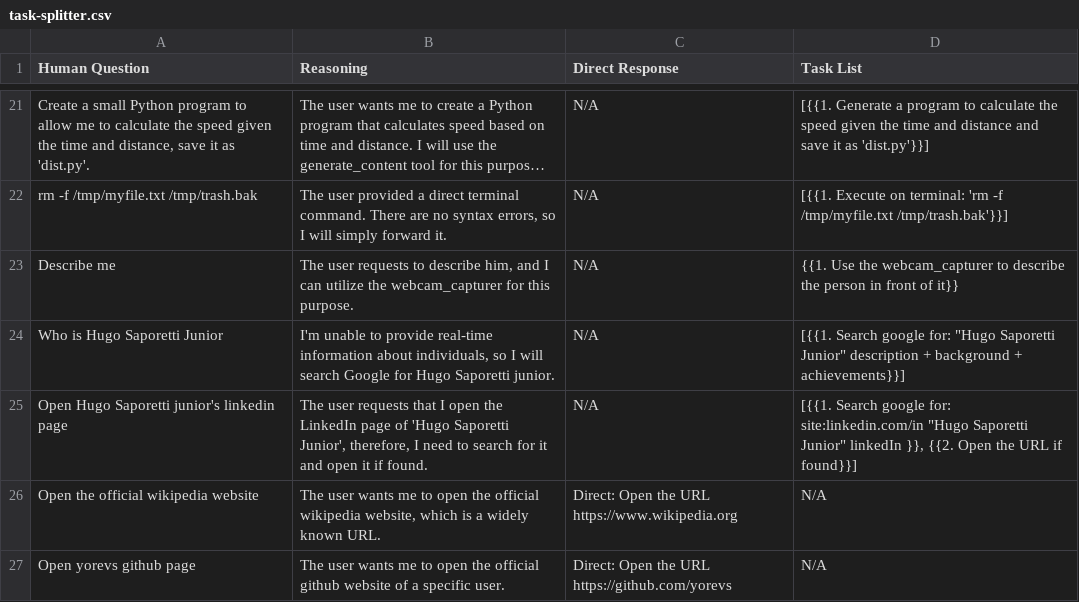
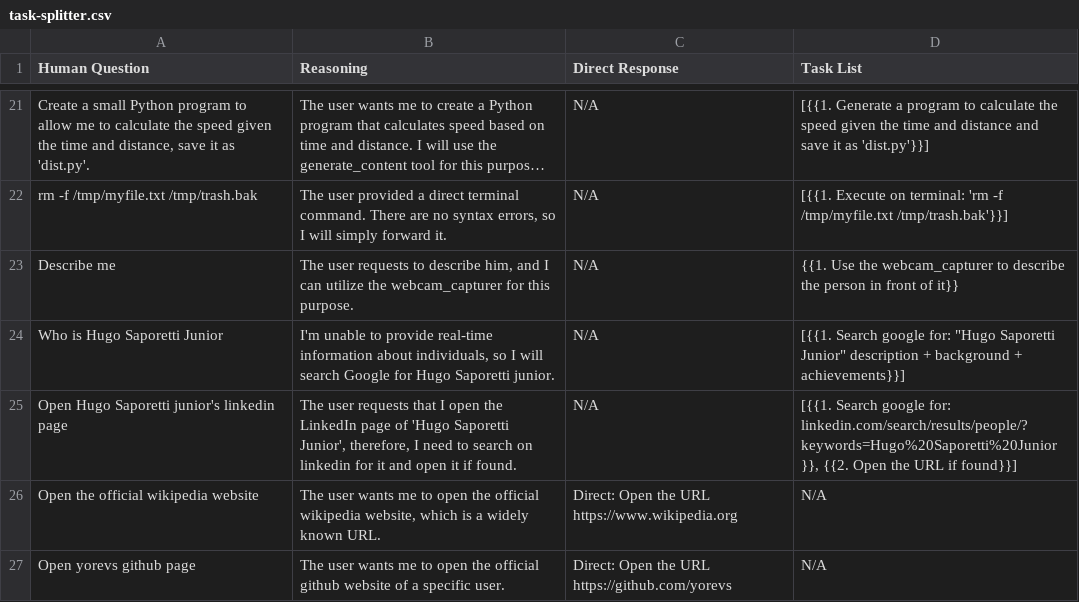
Before and after one commit to yorevs/askai, a CSV file: src/main/askai/resources/rag/task-splitter.csv, drawn as a sheet; only a part is shown, gaps mark what is left out; long unchanged cells end in ….

```diff
--- a/src/main/askai/resources/rag/task-splitter.csv
+++ b/src/main/askai/resources/rag/task-splitter.csv
@@ -24,3 +24,3 @@ Describe me;The user requests to describe him, and I can utilize the webcam_capt
 Who is Hugo Saporetti Junior;I'm unable to provide real-time information about individuals, so I will search Google for Hugo Saporetti junior.;N/A;[{{1. Search google for: "Hugo Saporetti Junior" description + background + achievements}}]
-Open Hugo Saporetti junior's linkedin page;The user requests that I open the LinkedIn page of 'Hugo Saporetti Junior', therefore, I need to search for it and open it if found.;N/A;[{{1. Search google for: site:linkedin.com/in "Hugo Saporetti Junior" linkedIn }}, {{2. Open the URL if found}}]
+Open Hugo Saporetti junior's linkedin page;The user requests that I open the LinkedIn page of 'Hugo Saporetti Junior', therefore, I need to search on linkedin for it and open it if found.;N/A;[{{1. Search google for: linkedin.com/search/results/people/?keywords=Hugo%20Saporetti%20Junior }}, {{2. Open the URL if found}}]
 Open the official wikipedia website;The user wants me to open the official wikipedia website, which is a widely known URL.;Direct: Open the URL https://www.wikipedia.org;N/A
```
Also changed, not shown: src/main/askai/resources/rag/accuracy.csv, 5 other files.
